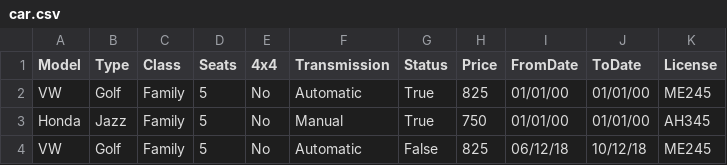
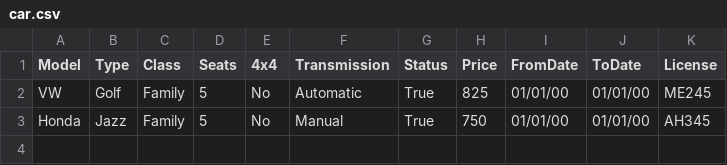
Before and after one commit to aronhr/SC-T-113-VLN1, a CSV file: data/car.csv, drawn as a sheet.

Commit message:
List all available cars

```diff
--- a/data/car.csv
+++ b/data/car.csv
@@ -3,2 +3 @@ VW,Golf,Family,5,No,Automatic,True,825,01/01/00,01/01/00,ME245
 Honda,Jazz,Family,5,No,Manual,True,750,01/01/00,01/01/00,AH345
-VW,Golf,Family,5,No,Automatic,False,825,06/12/18,10/12/18,ME245
```
Also changed, not shown: 5 other files.
